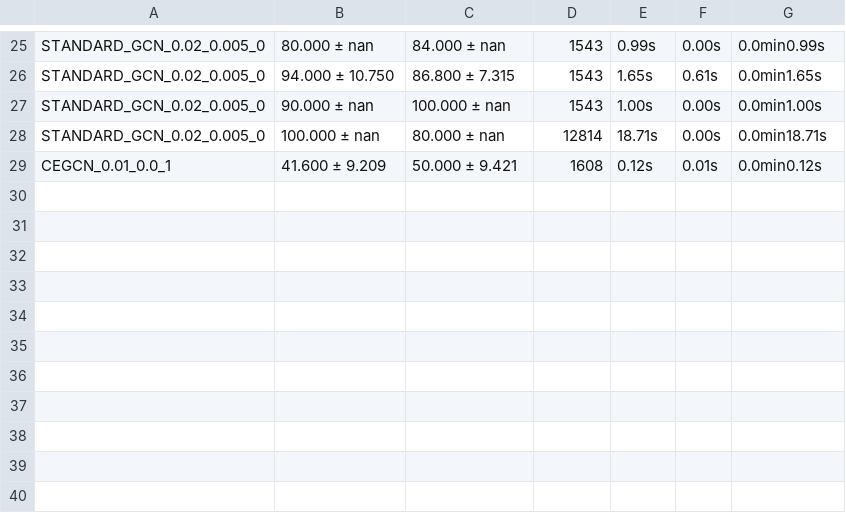
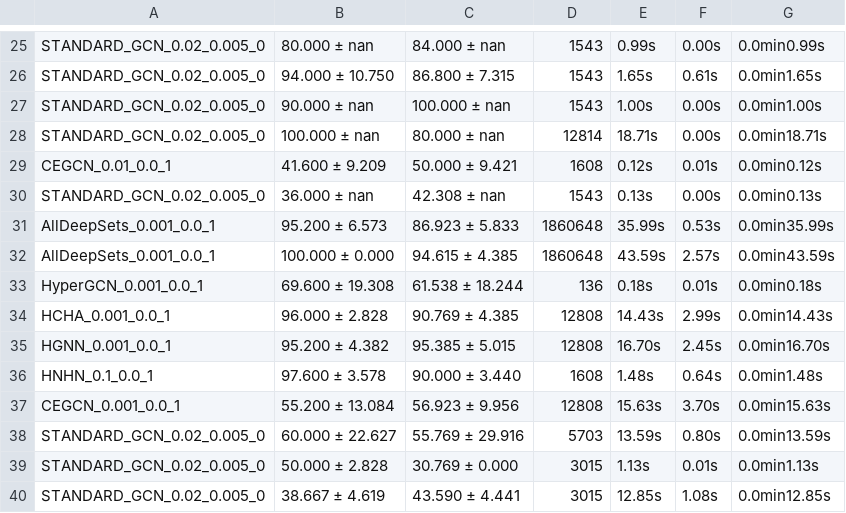
Before and after one commit to Fladmark/AllSet, a CSV file: src/hyperparameter_tunning/zoo_noise_0.csv, drawn as a sheet; only a part is shown, gaps mark what is left out.

```diff
--- a/src/hyperparameter_tunning/zoo_noise_0.csv
+++ b/src/hyperparameter_tunning/zoo_noise_0.csv
@@ -29 +29,12 @@ STANDARD_GCN_0.02_0.005_0,100.000 ± nan,80.000 ± nan,12814, 18.71s, 0.00s,0.0m
 CEGCN_0.01_0.0_1,41.600 ± 9.209,50.000 ± 9.421,1608, 0.12s, 0.01s,0.0min0.12s
+STANDARD_GCN_0.02_0.005_0,36.000 ± nan,42.308 ± nan,1543, 0.13s, 0.00s,0.0min0.13s
+AllDeepSets_0.001_0.0_1,95.200 ± 6.573,86.923 ± 5.833,1860648, 35.99s, 0.53s,0.0min35.99s
+AllDeepSets_0.001_0.0_1,100.000 ± 0.000,94.615 ± 4.385,1860648, 43.59s, 2.57s,0.0min43.59s
+HyperGCN_0.001_0.0_1,69.600 ± 19.308,61.538 ± 18.244,136, 0.18s, 0.01s,0.0min0.18s
+HCHA_0.001_0.0_1,96.000 ± 2.828,90.769 ± 4.385,12808, 14.43s, 2.99s,0.0min14.43s
+HGNN_0.001_0.0_1,95.200 ± 4.382,95.385 ± 5.015,12808, 16.70s, 2.45s,0.0min16.70s
+HNHN_0.1_0.0_1,97.600 ± 3.578,90.000 ± 3.440,1608, 1.48s, 0.64s,0.0min1.48s
+CEGCN_0.001_0.0_1,55.200 ± 13.084,56.923 ± 9.956,12808, 15.63s, 3.70s,0.0min15.63s
+STANDARD_GCN_0.02_0.005_0,60.000 ± 22.627,55.769 ± 29.916,5703, 13.59s, 0.80s,0.0min13.59s
+STANDARD_GCN_0.02_0.005_0,50.000 ± 2.828,30.769 ± 0.000,3015, 1.13s, 0.01s,0.0min1.13s
+STANDARD_GCN_0.02_0.005_0,38.667 ± 4.619,43.590 ± 4.441,3015, 12.85s, 1.08s,0.0min12.85s
```
Also changed, not shown: src/hyperparameter_tunning/Mushroom_noise_0.csv, src/hyperparameter_tunning/all_args_citeseer_noise_0.csv, 12 other files.
